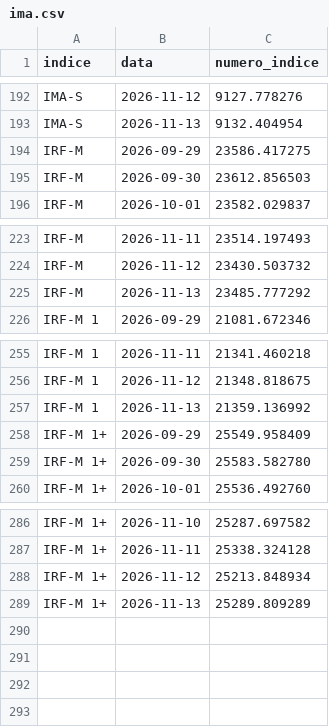
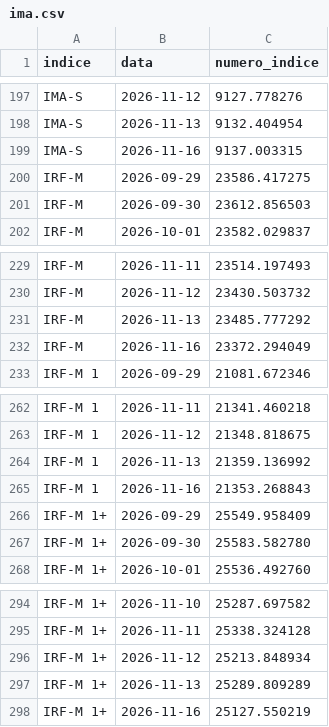
Before and after one commit to gustavobailly-92/hubmaison-comparador-ativos, a CSV file: status/ima.csv, drawn as a sheet; only a part is shown, gaps mark what is left out; the diff covers the shown part only; the diff names each change by its address in the sheet, - before the commit and + after, or states it on an @@ line.

```diff
--- a/status/ima.csv
+++ b/status/ima.csv
+row 199: IMA-S | 2026-11-16 | 9137.003315
+row 232: IRF-M | 2026-11-16 | 23372.294049
+row 265: IRF-M 1 | 2026-11-16 | 21353.268843
+row 298: IRF-M 1+ | 2026-11-16 | 25127.550219
```
Also changed, not shown: 5 added rows elsewhere in this file, 2 other files.
